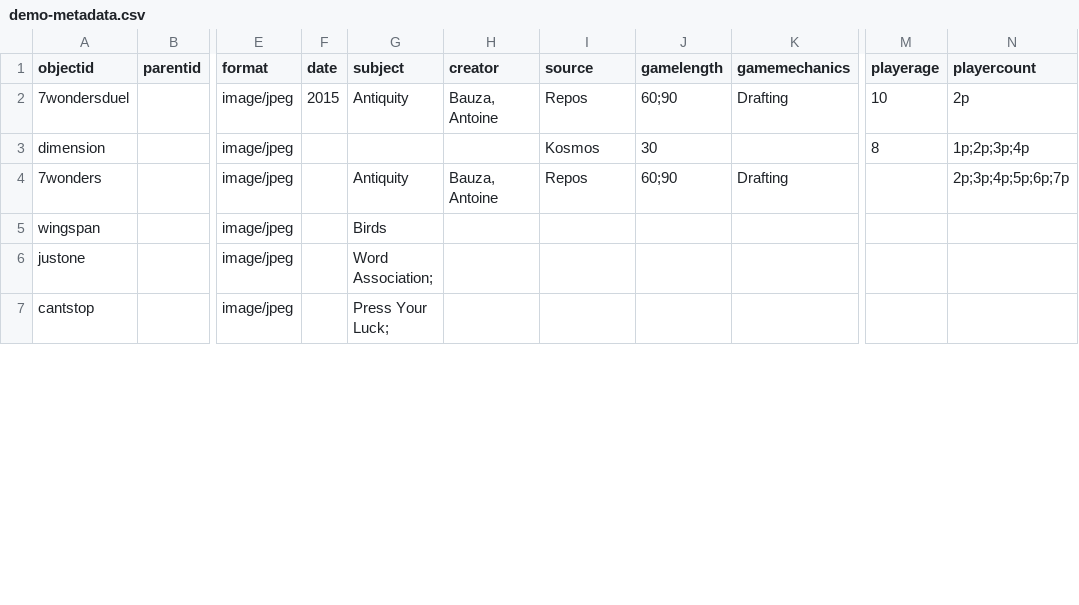
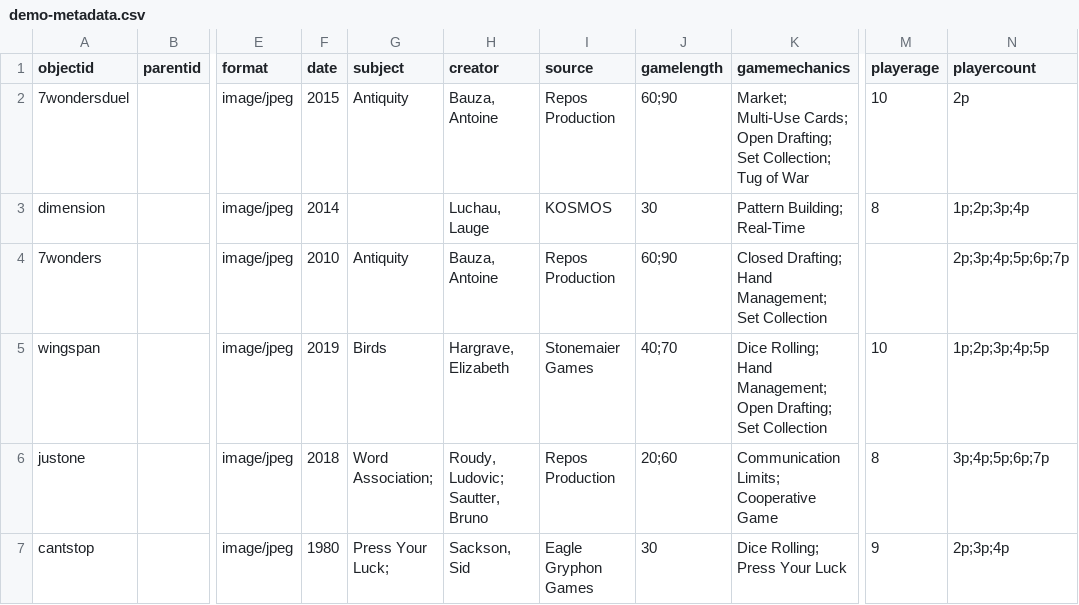
Before and after one commit to AgentSeto/boardgamecollection, a CSV file: _data/demo-metadata.csv, drawn as a sheet; only a part is shown, gaps mark what is left out; the diff covers the shown part only; the diff names each change by its address in the sheet, - before the commit and + after, or states it on an @@ line.

```diff
--- a/_data/demo-metadata.csv
+++ b/_data/demo-metadata.csv
-I2 (source): Repos
+I2 (source): Repos Production
-K2 (gamemechanics): Drafting
+K2 (gamemechanics): Market; Multi-Use Cards; Open Drafting; Set Collection; Tug of War
-F3 (date): (empty)
+F3 (date): 2014
-H3 (creator): (empty)
+H3 (creator): Luchau, Lauge
-I3 (source): Kosmos
+I3 (source): KOSMOS
-K3 (gamemechanics): (empty)
+K3 (gamemechanics): Pattern Building; Real-Time
-F4 (date): (empty)
+F4 (date): 2010
-I4 (source): Repos
+I4 (source): Repos Production
-K4 (gamemechanics): Drafting
+K4 (gamemechanics): Closed Drafting; Hand Management; Set Collection
-F5 (date): (empty)
+F5 (date): 2019
-H5 (creator): (empty)
+H5 (creator): Hargrave, Elizabeth
-I5 (source): (empty)
+I5 (source): Stonemaier Games
-J5 (gamelength): (empty)
+J5 (gamelength): 40;70
-K5 (gamemechanics): (empty)
+K5 (gamemechanics): Dice Rolling; Hand Management; Open Drafting; Set Collection
-M5 (playerage): (empty)
+M5 (playerage): 10
-N5 (playercount): (empty)
+N5 (playercount): 1p;2p;3p;4p;5p
-F6 (date): (empty)
+F6 (date): 2018
-H6 (creator): (empty)
+H6 (creator): Roudy, Ludovic; Sautter, Bruno
-I6 (source): (empty)
+I6 (source): Repos Production
-J6 (gamelength): (empty)
+J6 (gamelength): 20;60
-K6 (gamemechanics): (empty)
+K6 (gamemechanics): Communication Limits; Cooperative Game
-M6 (playerage): (empty)
+M6 (playerage): 8
-N6 (playercount): (empty)
+N6 (playercount): 3p;4p;5p;6p;7p
-F7 (date): (empty)
+F7 (date): 1980
-H7 (creator): (empty)
+H7 (creator): Sackson, Sid
-I7 (source): (empty)
+I7 (source): Eagle Gryphon Games
-J7 (gamelength): (empty)
+J7 (gamelength): 30
-K7 (gamemechanics): (empty)
+K7 (gamemechanics): Dice Rolling; Press Your Luck
-M7 (playerage): (empty)
+M7 (playerage): 9
-N7 (playercount): (empty)
+N7 (playercount): 2p;3p;4p
```
Also changed, not shown: 2 removed rows and 77 edited cells elsewhere in this file.
